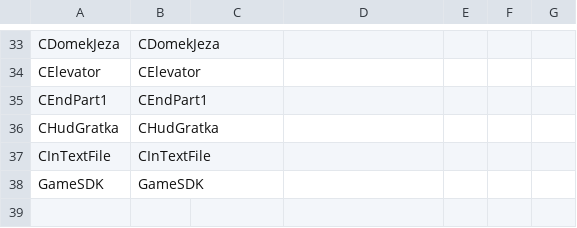
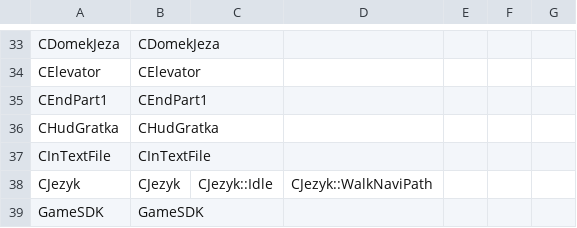
Before and after one commit to regratka/mkp, a CSV file: config/mkp/units_listing.csv, drawn as a sheet; only a part is shown, gaps mark what is left out.

```diff
--- a/config/mkp/units_listing.csv
+++ b/config/mkp/units_listing.csv
@@ -37,2 +37,3 @@ CHudGratka,CHudGratka
 CInTextFile,CInTextFile
+CJezyk,CJezyk,CJezyk::Idle,CJezyk::WalkNaviPath
 GameSDK,GameSDK
```
Also changed, not shown: config/mkp/mapping.csv.
